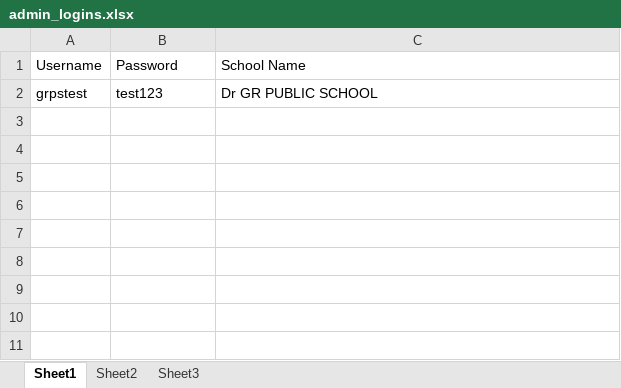
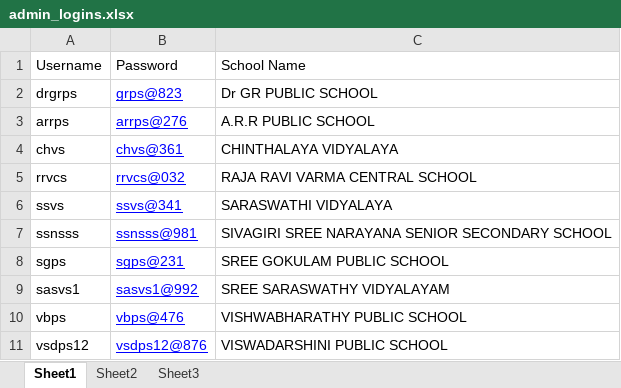
Before and after one commit to Kausthubhgiri/cds-sports-registration, an Excel workbook: admin_logins.xlsx, sheet Sheet1, drawn as a sheet; values as stored, in another font and other column widths than the file's, no borders; removed rows and columns are numbered as before the commit, all else as after; the diff names each change by its address in the sheet, - before the commit and + after, or states it on an @@ line.

Commit message:
Add files via upload

```diff
--- a/admin_logins.xlsx (sheet Sheet1)
+++ b/admin_logins.xlsx (sheet Sheet1)
-row 2: grpstest | test123 | Dr GR PUBLIC SCHOOL
+row 2: drgrps | grps@823 | Dr GR PUBLIC SCHOOL
+row 3: arrps | arrps@276 | A.R.R PUBLIC SCHOOL
+row 4: chvs | chvs@361 | CHINTHALAYA VIDYALAYA
+row 5: rrvcs | rrvcs@032 | RAJA RAVI VARMA CENTRAL SCHOOL
+row 6: ssvs | ssvs@341 | SARASWATHI VIDYALAYA
+row 7: ssnsss | ssnsss@981 | SIVAGIRI SREE NARAYANA SENIOR SECONDARY SCHOOL
+row 8: sgps | sgps@231 | SREE GOKULAM PUBLIC SCHOOL
+row 9: sasvs1 | sasvs1@992 | SREE SARASWATHY VIDYALAYAM
+row 10: vbps | vbps@476 | VISHWABHARATHY PUBLIC SCHOOL
+row 11: vsdps12 | vsdps12@876 | VISWADARSHINI PUBLIC SCHOOL
```
